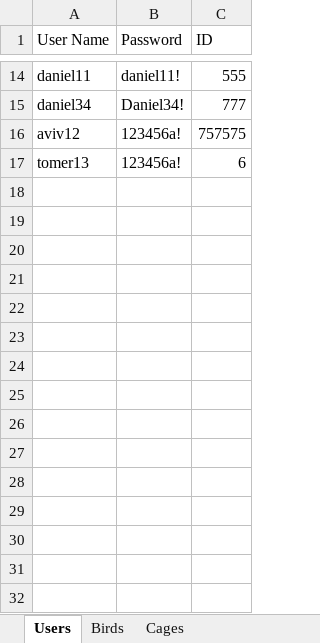
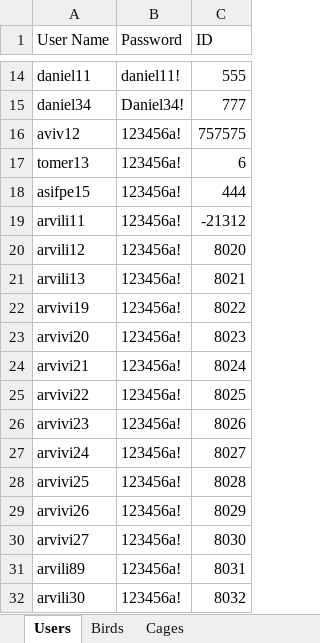
Before and after one commit to AvivHagag/Bird-Project-For-College, an Excel workbook: LoginPage/bin/Debug/net7.0-windows/Data/birds.xlsx, sheet Users, drawn as a sheet; only a part is shown, gaps mark what is left out; values as stored, in another font and other column widths than the file's, no borders; the diff names each change by its address in the sheet, - before the commit and + after, or states it on an @@ line.

```diff
--- a/LoginPage/bin/Debug/net7.0-windows/Data/birds.xlsx (sheet Users)
+++ b/LoginPage/bin/Debug/net7.0-windows/Data/birds.xlsx (sheet Users)
+row 18: asifpe15 | 123456a! | 444
+row 19: arvili11 | 123456a! | -21312
+row 20: arvili12 | 123456a! | 8020
+row 21: arvili13 | 123456a! | 8021
+row 22: arvivi19 | 123456a! | 8022
+row 23: arvivi20 | 123456a! | 8023
+row 24: arvivi21 | 123456a! | 8024
+row 25: arvivi22 | 123456a! | 8025
+row 26: arvivi23 | 123456a! | 8026
+row 27: arvivi24 | 123456a! | 8027
+row 28: arvivi25 | 123456a! | 8028
+row 29: arvivi26 | 123456a! | 8029
+row 30: arvivi27 | 123456a! | 8030
+row 31: arvili89 | 123456a! | 8031
+row 32: arvili30 | 123456a! | 8032
```
Also changed, not shown: sheet Cages, sheet Birds, 35 other files.
